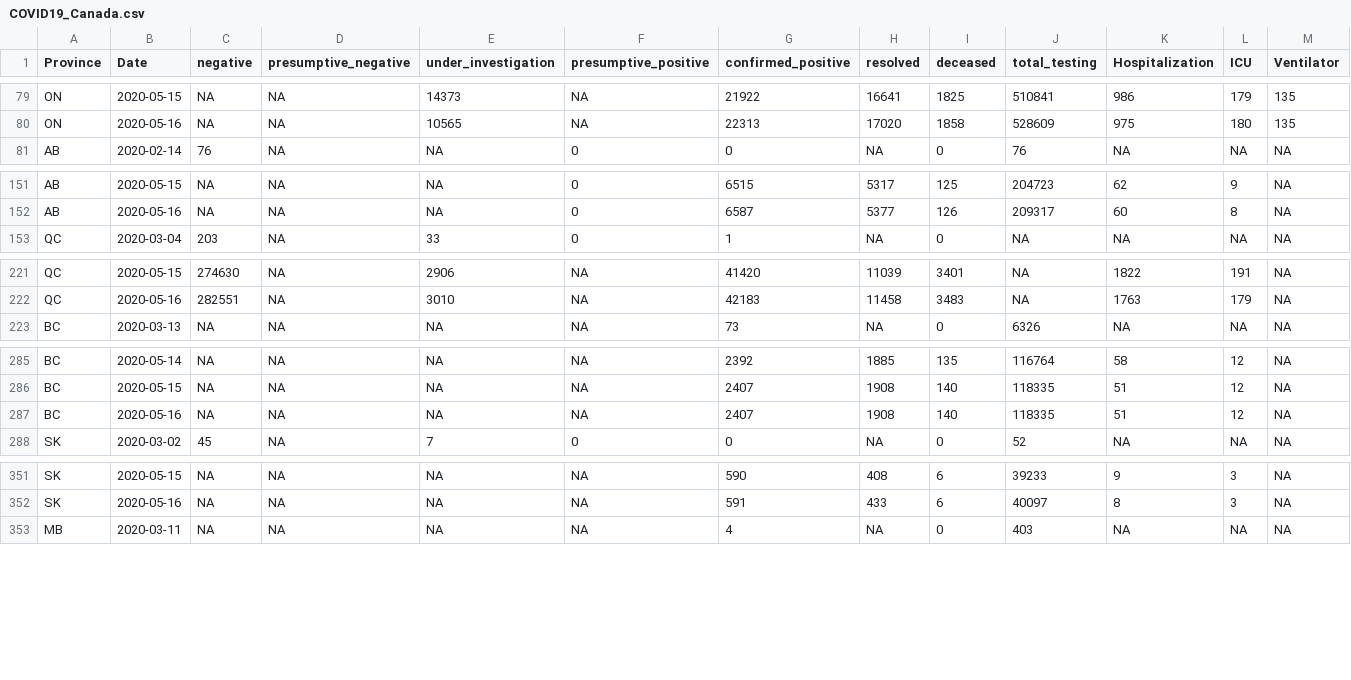
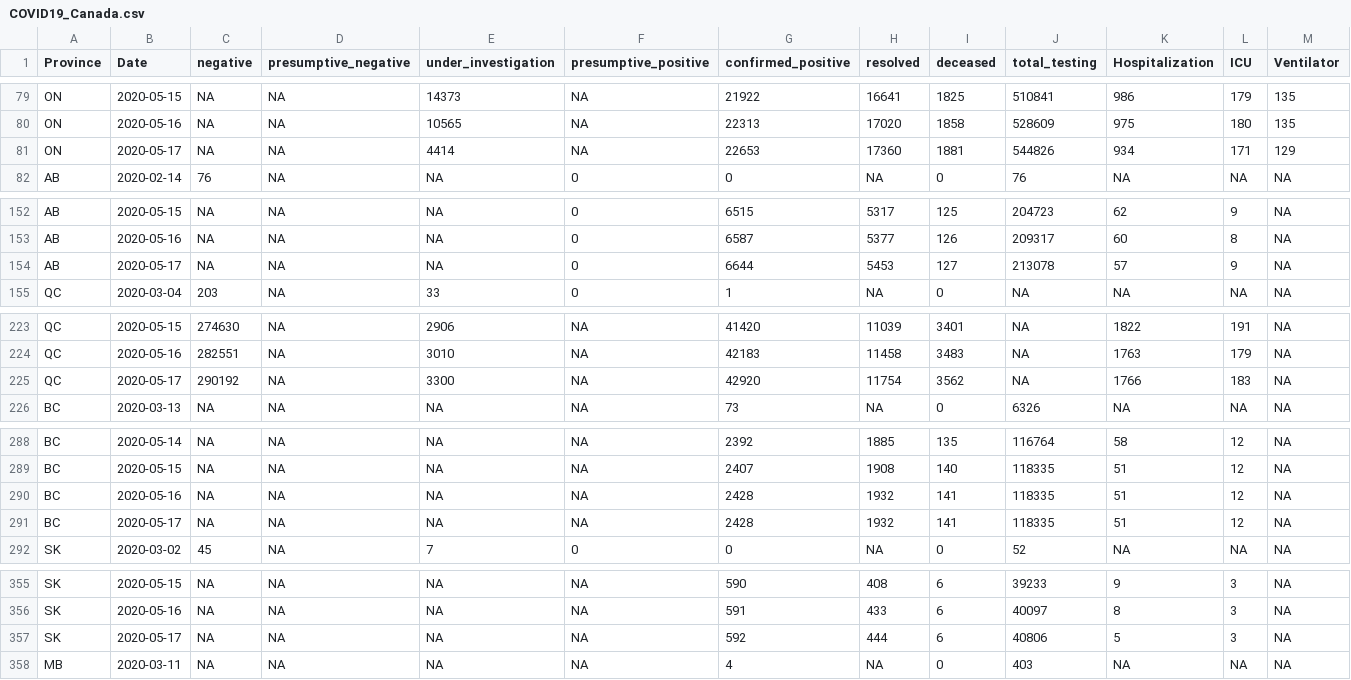
Before and after one commit to wzmli/COVID19-Canada, a CSV file: COVID19_Canada.csv, drawn as a sheet; only a part is shown, gaps mark what is left out; addresses are those after the commit; rows hold the shown columns only; the diff covers the shown part only; the diff names each change by its address in the sheet, - before the commit and + after, or states it on an @@ line.

```diff
--- a/COVID19_Canada.csv
+++ b/COVID19_Canada.csv
+row 81: ON | 2020-05-17 | NA | NA | 4414 | NA | 22653 | 17360 | 1881 | 544826 | 934 | 171 | 129
+row 154: AB | 2020-05-17 | NA | NA | NA | 0 | 6644 | 5453 | 127 | 213078 | 57 | 9 | NA
+row 225: QC | 2020-05-17 | 290192 | NA | 3300 | NA | 42920 | 11754 | 3562 | NA | 1766 | 183 | NA
+row 290: BC | 2020-05-16 | NA | NA | NA | NA | 2428 | 1932 | 141 | 118335 | 51 | 12 | NA
-B291 (Date): 2020-05-16
+B291 (Date): 2020-05-17
-G291 (confirmed_positive): 2407
+G291 (confirmed_positive): 2428
-H291 (resolved): 1908
+H291 (resolved): 1932
-I291 (deceased): 140
+I291 (deceased): 141
+row 357: SK | 2020-05-17 | NA | NA | NA | NA | 592 | 444 | 6 | 40806 | 5 | 3 | NA
```
Also changed, not shown: 8 added rows elsewhere in this file, git_push/clean.Rout.csv, 5 other files.
